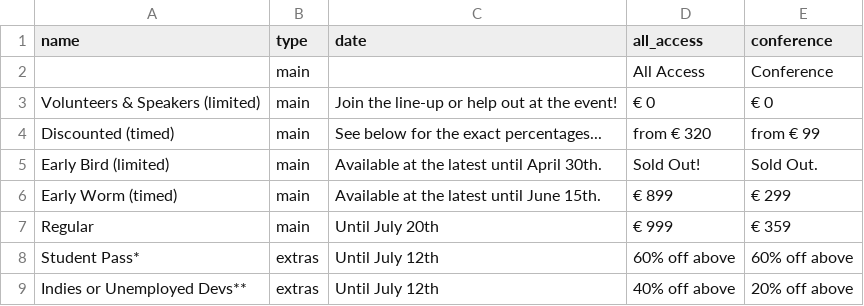
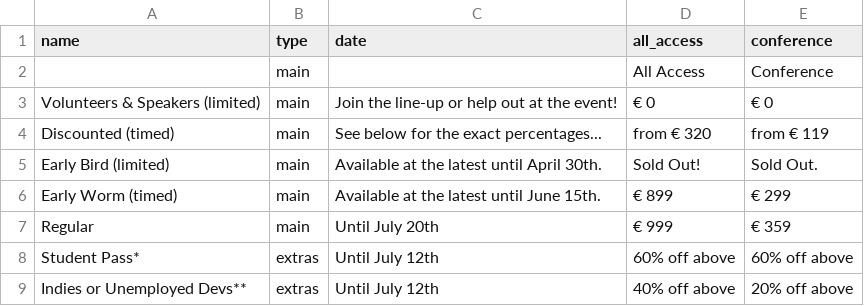
Before and after one commit to speedingdeer/nucl.ai, a CSV file: _data/tickets_price.csv, drawn as a sheet.

```diff
--- a/_data/tickets_price.csv
+++ b/_data/tickets_price.csv
@@ -3,3 +3,3 @@ name,type,date,all_access,conference
 Volunteers & Speakers (limited),main,Join the line-up or help out at the event!,€ 0, € 0
-Discounted (timed),main,See below for the exact percentages...,from € 320,from € 99
+Discounted (timed),main,See below for the exact percentages...,from € 320,from € 119
 Early Bird (limited),main,Available at the latest until April 30th.,Sold Out!,Sold Out.
```
Also changed, not shown: _data/track_price.csv, 10 other files.
